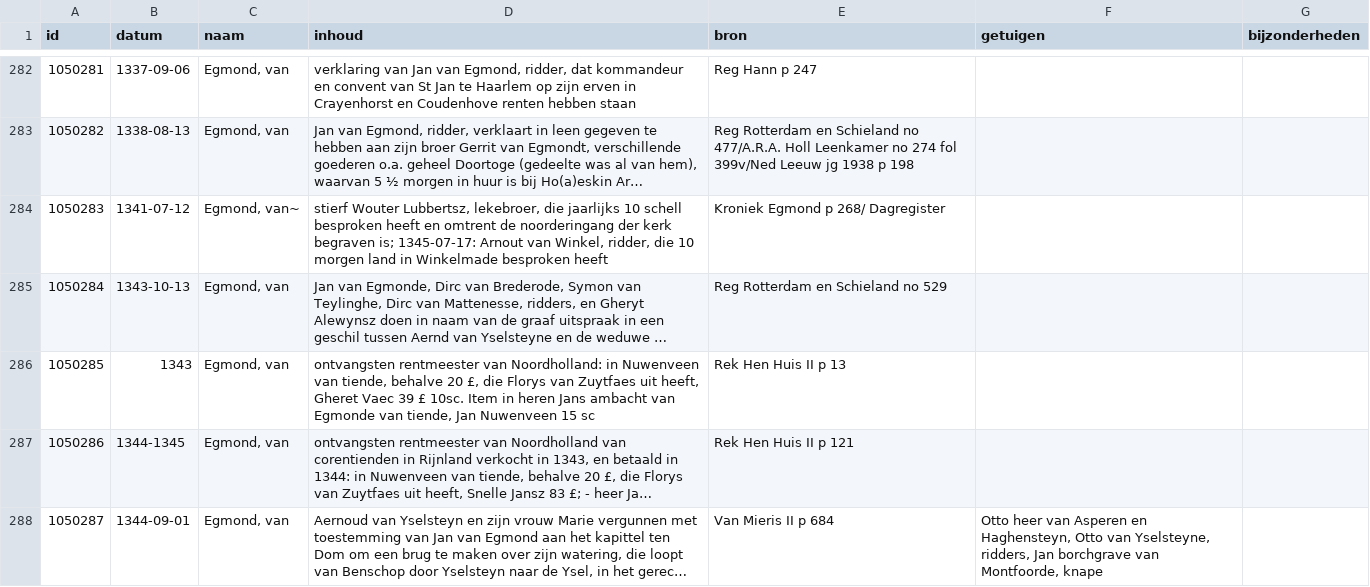
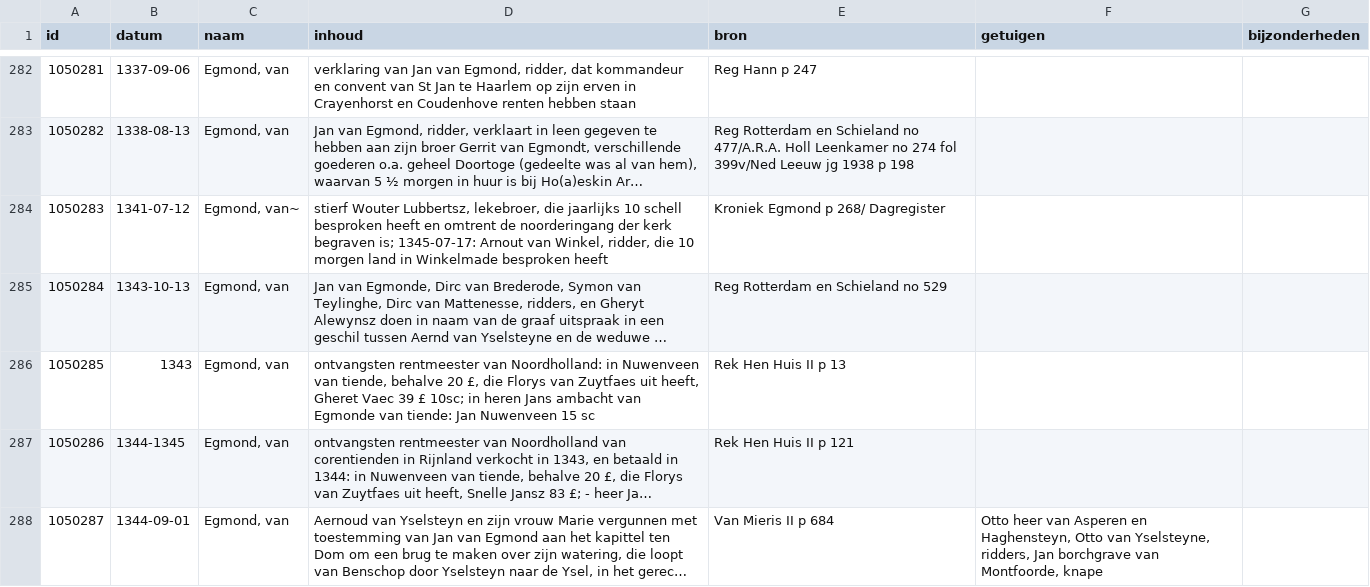
Before and after one commit to collectiegroesbeek/collectiegroesbeek-data, a CSV file: Coll Gr E.csv, drawn as a sheet; only a part is shown, gaps mark what is left out; long unchanged cells end in …; the diff covers the shown part only; the diff names each change by its address in the sheet, - before the commit and + after, or states it on an @@ line.

```diff
--- a/Coll Gr E.csv
+++ b/Coll Gr E.csv
-D286 (inhoud): …39 £ 10sc. Item in heren Jans ambacht van Egmonde van tiende, Jan Nuwenveen…
+D286 (inhoud): …39 £ 10sc; in heren Jans ambacht van Egmonde van tiende: Jan Nuwenveen…
```
Also changed, not shown: 14 edited cells elsewhere in this file, Coll Gr F G.csv, Coll Gr M.csv, 14 other files.
